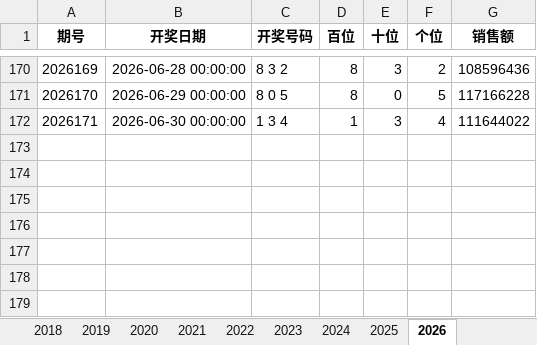
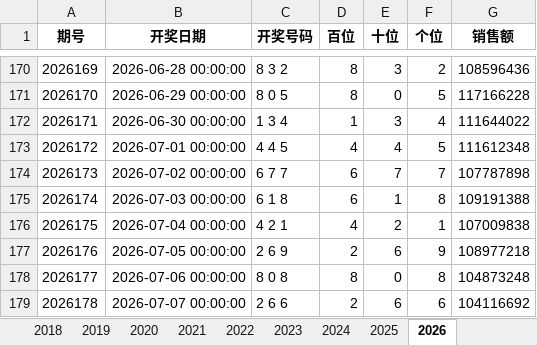
Before and after one commit to squirtile/stock_selection, an Excel workbook: fc3d_data/福彩3D历史开奖数据.xlsx, sheet 2026, drawn as a sheet; only a part is shown, gaps mark what is left out; values as stored, in another font and other column widths than the file's, no borders; the diff names each change by its address in the sheet, - before the commit and + after, or states it on an @@ line.

```diff
--- a/fc3d_data/福彩3D历史开奖数据.xlsx (sheet 2026)
+++ b/fc3d_data/福彩3D历史开奖数据.xlsx (sheet 2026)
+row 173: 2026172 | 2026-07-01 00:00:00 | 4 4 5 | 4 | 4 | 5 | 111612348
+row 174: 2026173 | 2026-07-02 00:00:00 | 6 7 7 | 6 | 7 | 7 | 107787898
+row 175: 2026174 | 2026-07-03 00:00:00 | 6 1 8 | 6 | 1 | 8 | 109191388
+row 176: 2026175 | 2026-07-04 00:00:00 | 4 2 1 | 4 | 2 | 1 | 107009838
+row 177: 2026176 | 2026-07-05 00:00:00 | 2 6 9 | 2 | 6 | 9 | 108977218
+row 178: 2026177 | 2026-07-06 00:00:00 | 8 0 8 | 8 | 0 | 8 | 104873248
+row 179: 2026178 | 2026-07-07 00:00:00 | 2 6 6 | 2 | 6 | 6 | 104116692
```
Also changed, not shown: sheet 全部数据, 26 other files.
